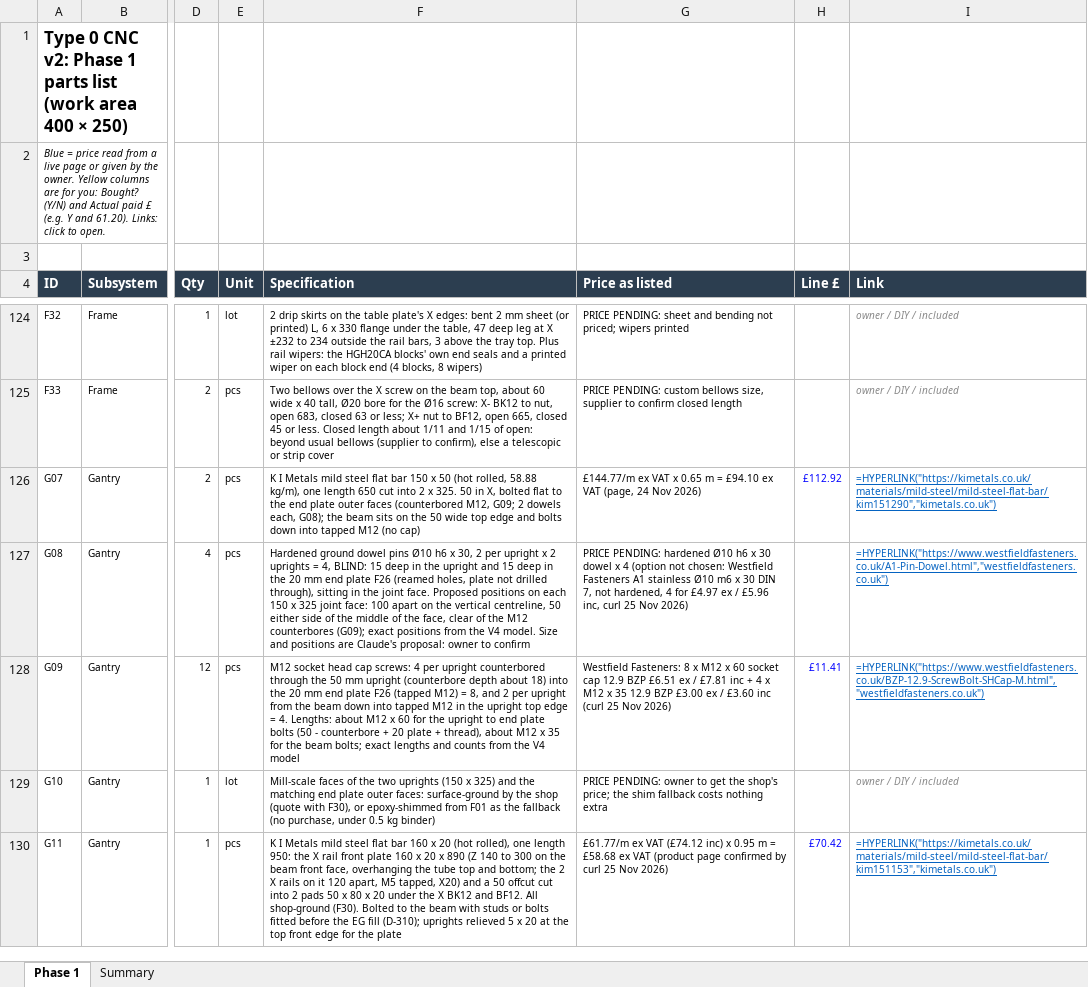
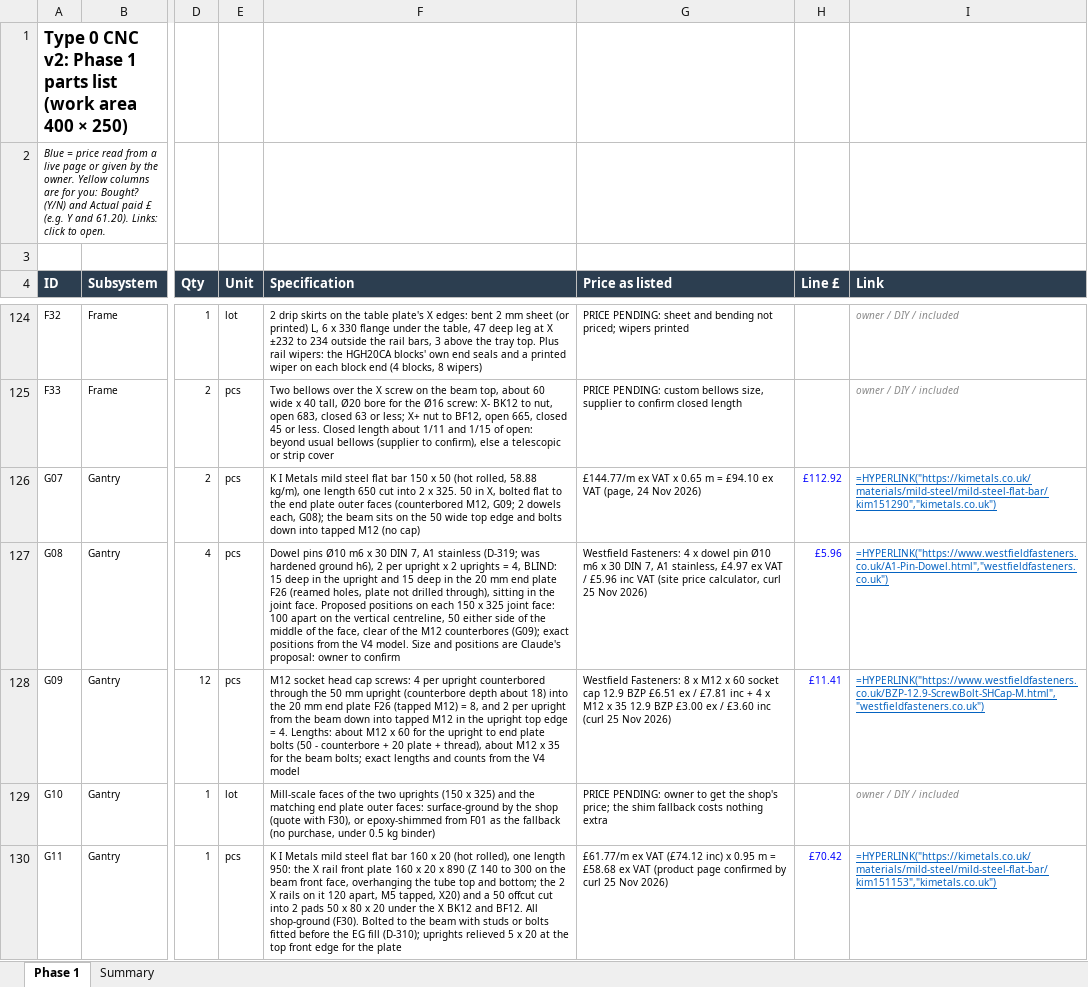
Before and after one commit to yousef-chitani/Type_0_CNC, an Excel workbook: docs/phase1-bom.xlsx, sheet Phase 1, drawn as a sheet; only a part is shown, gaps mark what is left out; values as stored, in another font and other column widths than the file's, no borders; formulas without a stored value are shown as written; the diff names each change by its address in the sheet, - before the commit and + after, or states it on an @@ line.

```diff
--- a/docs/phase1-bom.xlsx (sheet Phase 1)
+++ b/docs/phase1-bom.xlsx (sheet Phase 1)
-F127 (Specification): Hardened ground dowel pins Ø10 h6 x 30, 2 per…
+F127 (Specification): Dowel pins Ø10 m6 x 30 DIN 7, A1 stainless (D-319; was hardened ground h6), 2 per…
-G127 (Price as listed): PRICE PENDING: hardened Ø10 h6 x 30 dowel x 4 (option not chosen: Westfield Fasteners A1 stainless Ø10 m6 x 30 DIN 7, not hardened, 4 for £4.97 ex / £5.96 inc, curl 25…
+G127 (Price as listed): Westfield Fasteners: 4 x dowel pin Ø10 m6 x 30 DIN 7, A1 stainless, £4.97 ex VAT / £5.96 inc VAT (site price calculator, curl 25…
-H127 (Line £): (empty)
+H127 (Line £): £5.96
```
Also changed, not shown: 9 other files.
